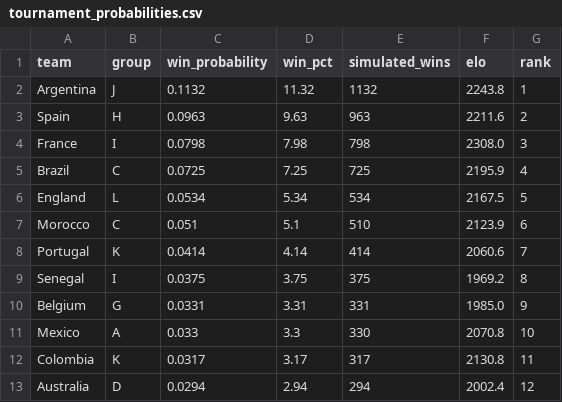
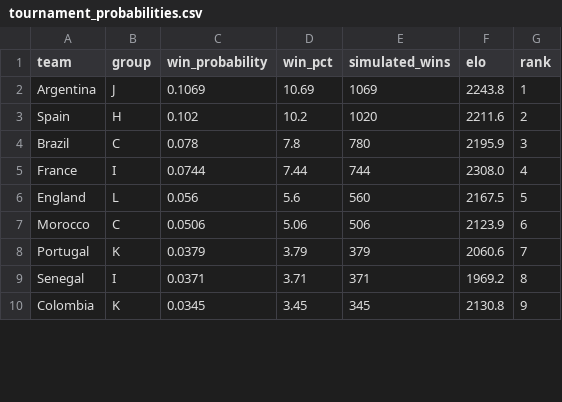
Before and after one commit to AmeyaPatil1989/fifa-2026-predictor, a CSV file: output/tournament_probabilities.csv, drawn as a sheet; only a part is shown; the diff covers the shown part only.

```diff
--- a/output/tournament_probabilities.csv
+++ b/output/tournament_probabilities.csv
@@ -1,13 +1,10 @@
 team,group,win_probability,win_pct,simulated_wins,elo,rank
-Argentina,J,0.1132,11.32,1132,2243.8,1
-Spain,H,0.0963,9.63,963,2211.6,2
-France,I,0.0798,7.98,798,2308.0,3
-Brazil,C,0.0725,7.25,725,2195.9,4
-England,L,0.0534,5.34,534,2167.5,5
-Morocco,C,0.051,5.1,510,2123.9,6
-Portugal,K,0.0414,4.14,414,2060.6,7
-Senegal,I,0.0375,3.75,375,1969.2,8
-Belgium,G,0.0331,3.31,331,1985.0,9
-Mexico,A,0.033,3.3,330,2070.8,10
-Colombia,K,0.0317,3.17,317,2130.8,11
-Australia,D,0.0294,2.94,294,2002.4,12
+Argentina,J,0.1069,10.69,1069,2243.8,1
+Spain,H,0.102,10.2,1020,2211.6,2
+Brazil,C,0.078,7.8,780,2195.9,3
+France,I,0.0744,7.44,744,2308.0,4
+England,L,0.056,5.6,560,2167.5,5
+Morocco,C,0.0506,5.06,506,2123.9,6
+Portugal,K,0.0379,3.79,379,2060.6,7
+Senegal,I,0.0371,3.71,371,1969.2,8
+Colombia,K,0.0345,3.45,345,2130.8,9
```
Also changed, not shown: 7 added rows, 4 removed rows and 52 edited cells elsewhere in this file, output/match_predictions.csv.
